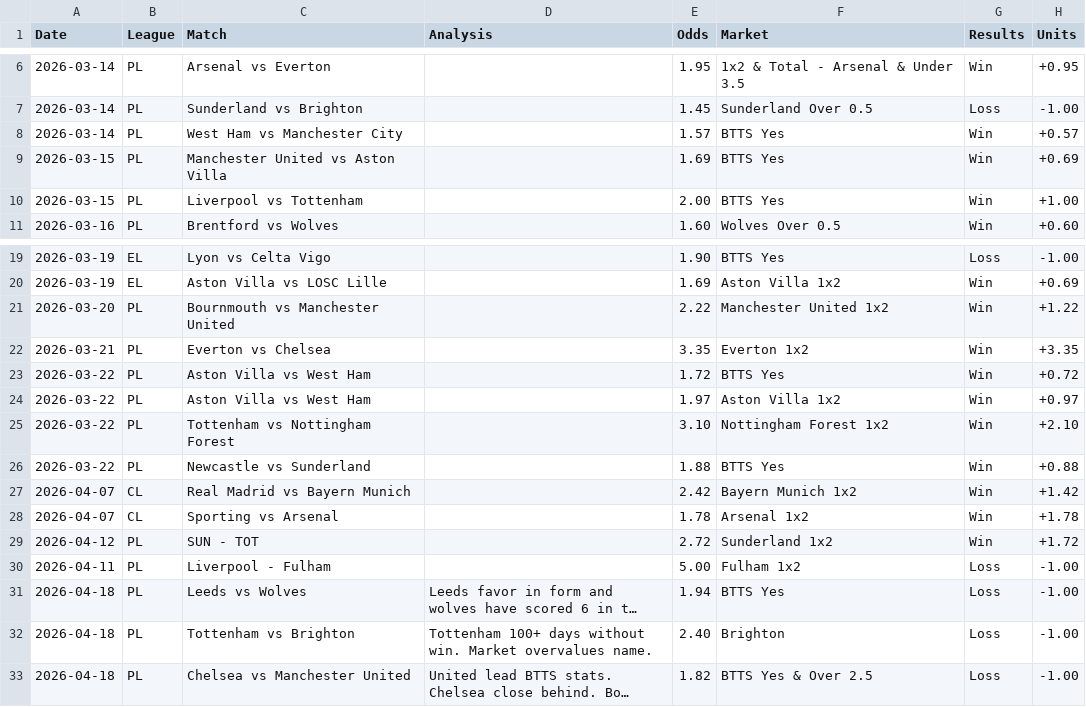
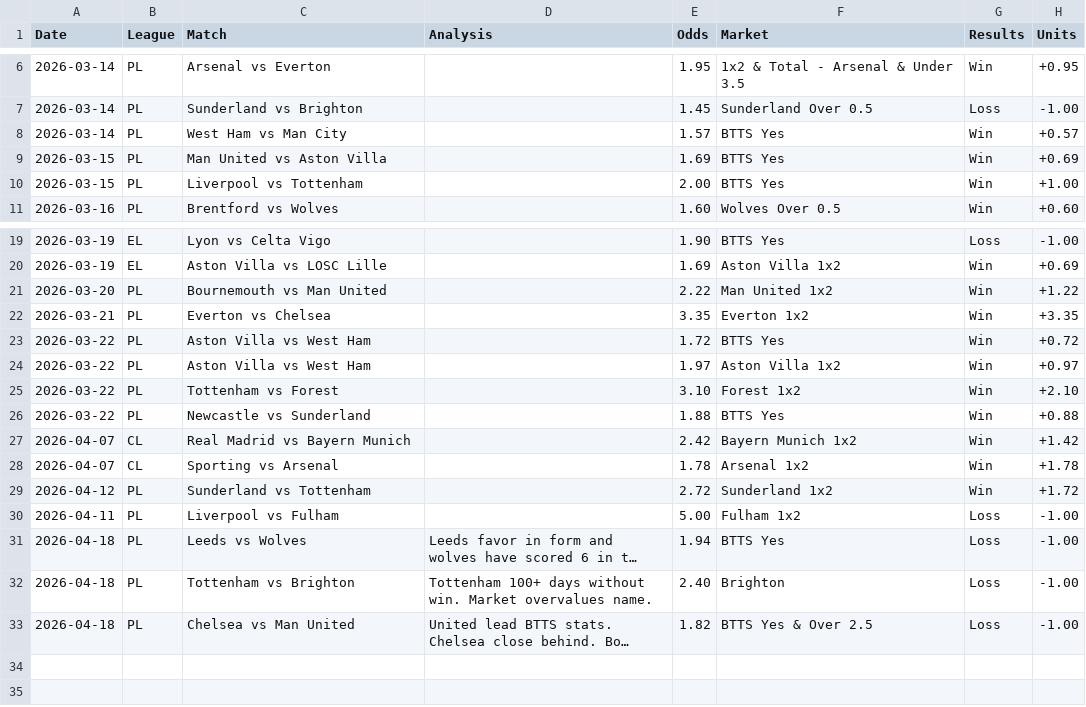
Before and after one commit to PLBETS/PLBETS.github.io, a CSV file: csv/betlog.csv, drawn as a sheet; only a part is shown, gaps mark what is left out; long unchanged cells end in …; the diff names each change by its address in the sheet, - before the commit and + after, or states it on an @@ line.

```diff
--- a/csv/betlog.csv
+++ b/csv/betlog.csv
-C8 (Match): West Ham vs Manchester City
+C8 (Match): West Ham vs Man City
-C9 (Match): Manchester United vs Aston Villa
+C9 (Match): Man United vs Aston Villa
-C21 (Match): Bournmouth vs Manchester United
+C21 (Match): Bournemouth vs Man United
-F21 (Market): Manchester United 1x2
+F21 (Market): Man United 1x2
-C25 (Match): Tottenham vs Nottingham Forest
+C25 (Match): Tottenham vs Forest
-F25 (Market): Nottingham Forest 1x2
+F25 (Market): Forest 1x2
-C29 (Match): SUN - TOT
+C29 (Match): Sunderland vs Tottenham
-C30 (Match): Liverpool - Fulham
+C30 (Match): Liverpool vs Fulham
-C33 (Match): Chelsea vs Manchester United
+C33 (Match): Chelsea vs Man United
```
Also changed, not shown: 2 other files.
